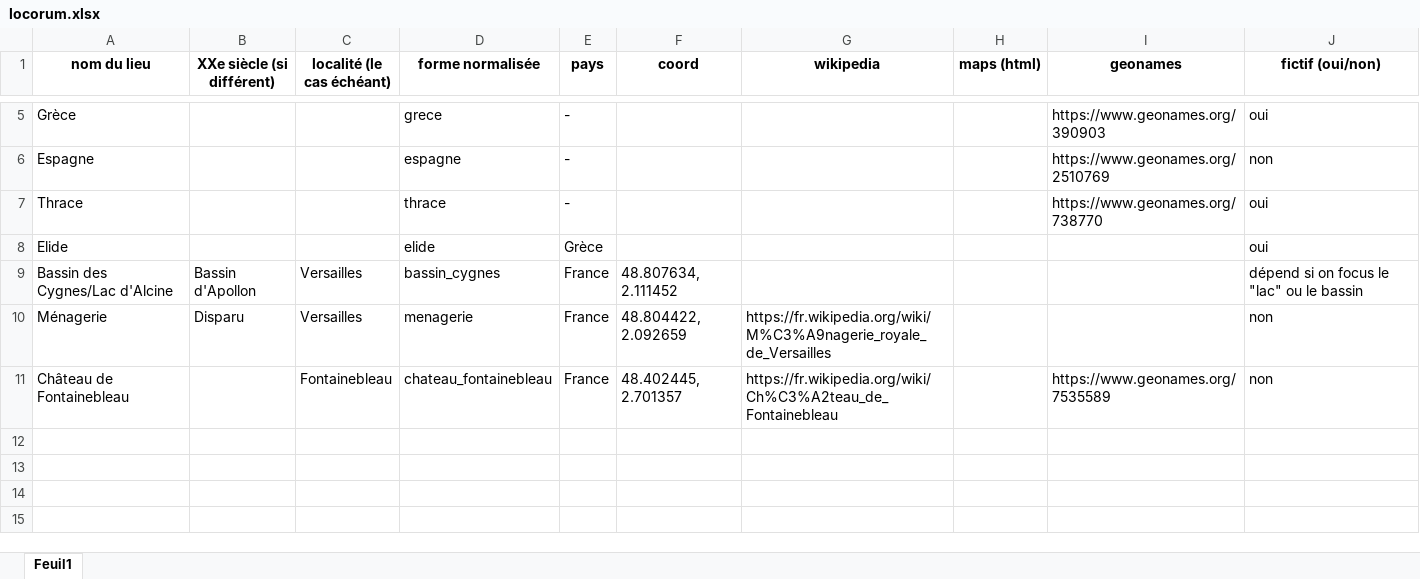
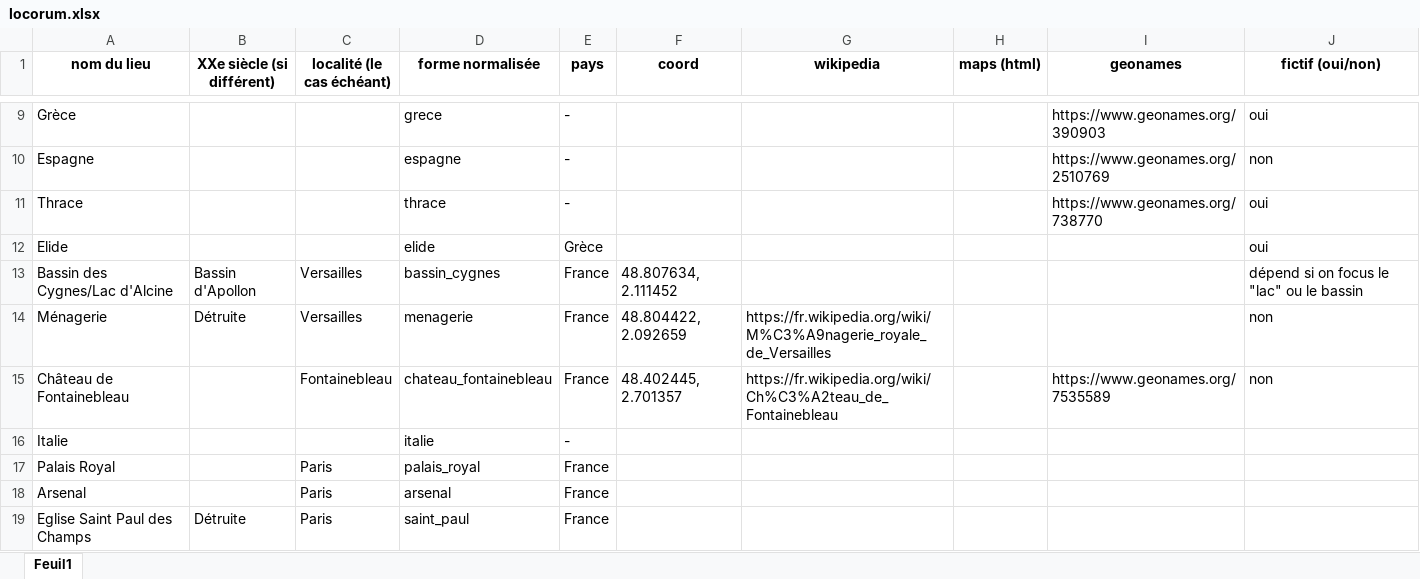
Before and after one commit to fetes17/merveilles17, an Excel workbook: index/locorum.xlsx, sheet Feuil1, drawn as a sheet; only a part is shown, gaps mark what is left out; values as stored, in another font and other column widths than the file's, no borders; addresses are those after the commit; the diff covers the shown part only; the diff names each change by its address in the sheet, - before the commit and + after, or states it on an @@ line.

Commit message:
Update locorum.xlsx

```diff
--- a/index/locorum.xlsx (sheet Feuil1)
+++ b/index/locorum.xlsx (sheet Feuil1)
-B14 (XXe siècle (si différent)): Disparu
+B14 (XXe siècle (si différent)): Détruite
+row 16: Italie |  |  | italie | -
+row 17: Palais Royal |  | Paris | palais_royal | France
+row 18: Arsenal |  | Paris | arsenal | France
+row 19: Eglise Saint Paul des Champs | Détruite | Paris | saint_paul | France
```
Also changed, not shown: 10 added rows elsewhere in this sheet.
